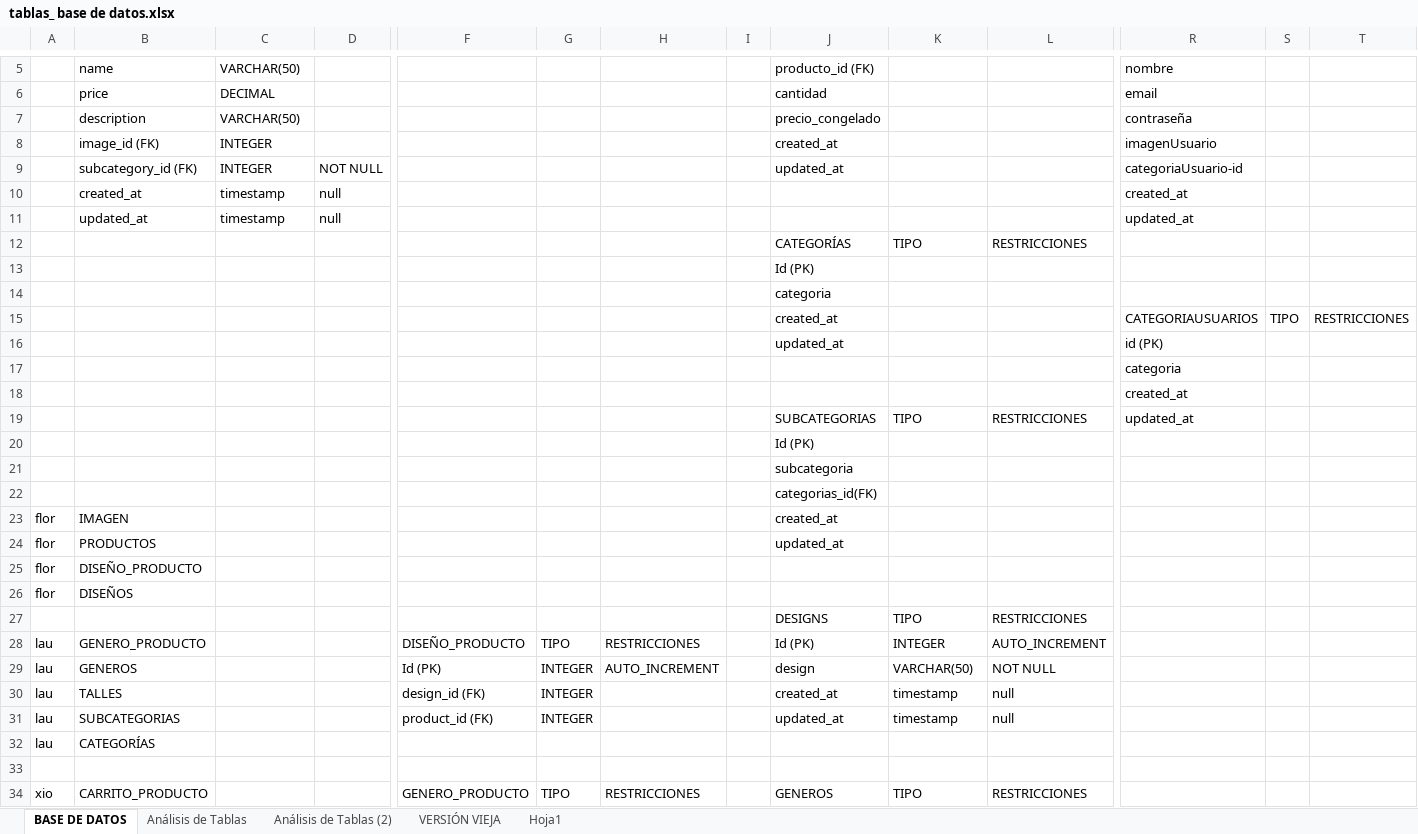
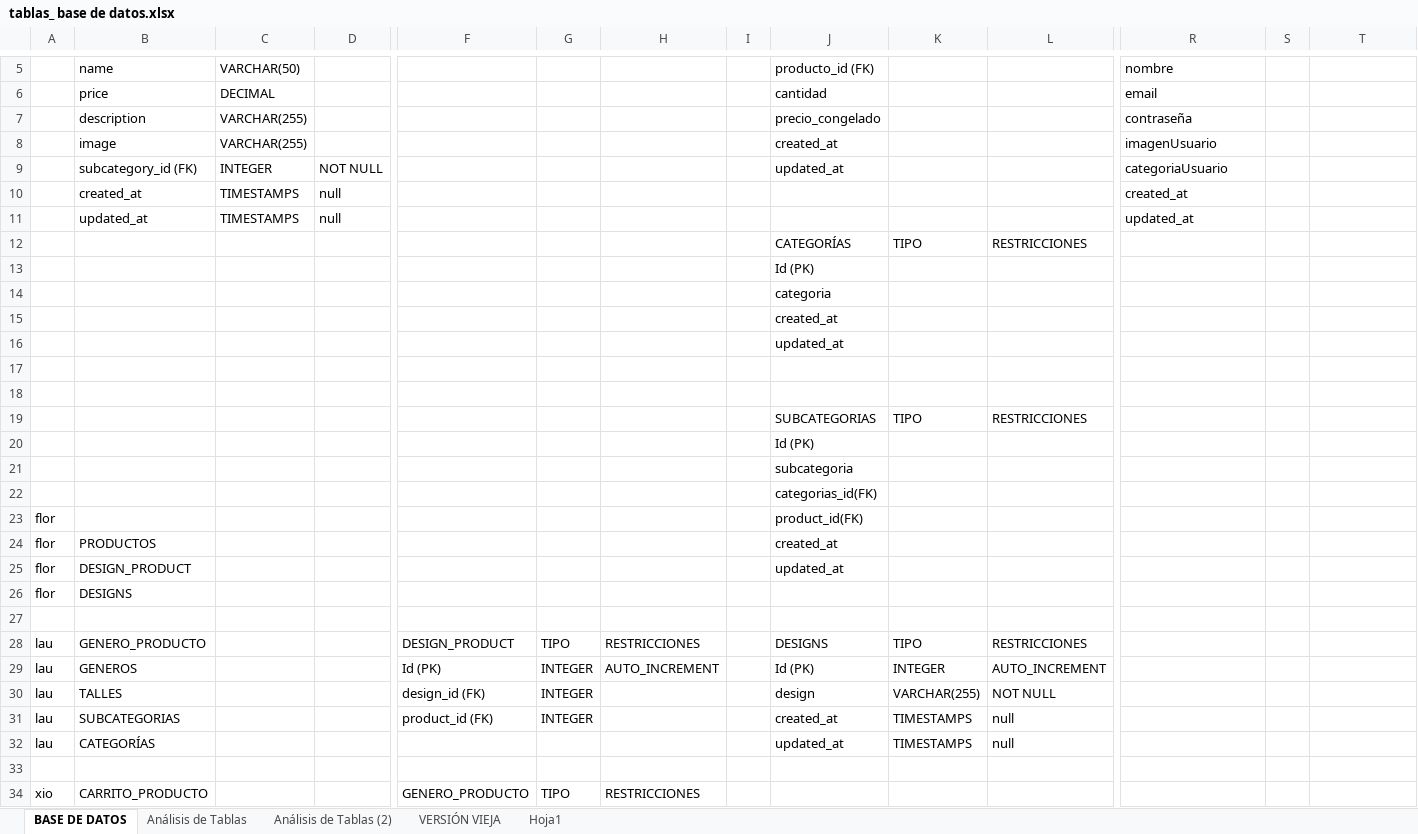
Before and after one commit to xiomaraOcampo/VisteteDePoder, an Excel workbook: tablas_ base de datos.xlsx, sheet BASE DE DATOS, drawn as a sheet; only a part is shown, gaps mark what is left out; values as stored, in another font and other column widths than the file's, no cell formats; charts and pictures not drawn; removed rows and columns are numbered as before the commit, all else as after; rows hold the shown columns only; the diff covers the shown part only; the diff names each change by its address in the sheet, - before the commit and + after, or states it on an @@ line.

```diff
--- a/tablas_ base de datos.xlsx (sheet BASE DE DATOS)
+++ b/tablas_ base de datos.xlsx (sheet BASE DE DATOS)
-C7: VARCHAR(50)
+C7: VARCHAR(255)
-B8: image_id (FK)
+B8: image
-C8: INTEGER
+C8: VARCHAR(255)
-R9: categoriaUsuario-id
+R9: categoriaUsuario
-C10:C11: timestamp
+C10:C11: TIMESTAMPS
-row 15:  |  |  |  |  |  |  |  | created_at |  |  | CATEGORIAUSUARIOS | TIPO | RESTRICCIONES
-row 16:  |  |  |  |  |  |  |  | updated_at |  |  | id (PK)
+row 15:  |  |  |  |  |  |  |  | created_at
+row 16:  |  |  |  |  |  |  |  | updated_at
-R17: categoria
+R17: (empty)
-R18: created_at
+R18: (empty)
-R19: updated_at
+R19: (empty)
+row 23: flor |  |  |  |  |  |  |  | product_id(FK)
-B24: IMAGEN
+B24: PRODUCTOS
-B25: PRODUCTOS
+B25: DESIGN_PRODUCT
-row 25: flor | DISEÑO_PRODUCTO
-B26: DISEÑOS
+B26: DESIGNS
-row 27:  |  |  |  |  |  |  |  | DESIGNS | TIPO | RESTRICCIONES
-row 28: lau | GENERO_PRODUCTO |  |  | DISEÑO_PRODUCTO | TIPO | RESTRICCIONES |  | Id (PK) | INTEGER | AUTO_INCREMENT
-row 29: lau | GENEROS |  |  | Id (PK) | INTEGER | AUTO_INCREMENT |  | design | VARCHAR(50) | NOT NULL
-row 30: lau | TALLES |  |  | design_id (FK) | INTEGER |  |  | created_at | timestamp | null
-row 31: lau | SUBCATEGORIAS |  |  | product_id (FK) | INTEGER |  |  | updated_at | timestamp | null
-row 32: lau | CATEGORÍAS
+row 28: lau | GENERO_PRODUCTO |  |  | DESIGN_PRODUCT | TIPO | RESTRICCIONES |  | DESIGNS | TIPO | RESTRICCIONES
+row 29: lau | GENEROS |  |  | Id (PK) | INTEGER | AUTO_INCREMENT |  | Id (PK) | INTEGER | AUTO_INCREMENT
+row 30: lau | TALLES |  |  | design_id (FK) | INTEGER |  |  | design | VARCHAR(255) | NOT NULL
+row 31: lau | SUBCATEGORIAS |  |  | product_id (FK) | INTEGER |  |  | created_at | TIMESTAMPS | null
+row 32: lau | CATEGORÍAS |  |  |  |  |  |  | updated_at | TIMESTAMPS | null
+row 33: (empty)
-J34: GENEROS
+J34: (empty)
-K34: TIPO
+K34: (empty)
-L34: RESTRICCIONES
+L34: (empty)
```
Also changed, not shown: 1 added row, 8 removed rows and 14 edited cells elsewhere in this sheet, sheet Análisis de Tablas, cell formats, charts or pictures.
